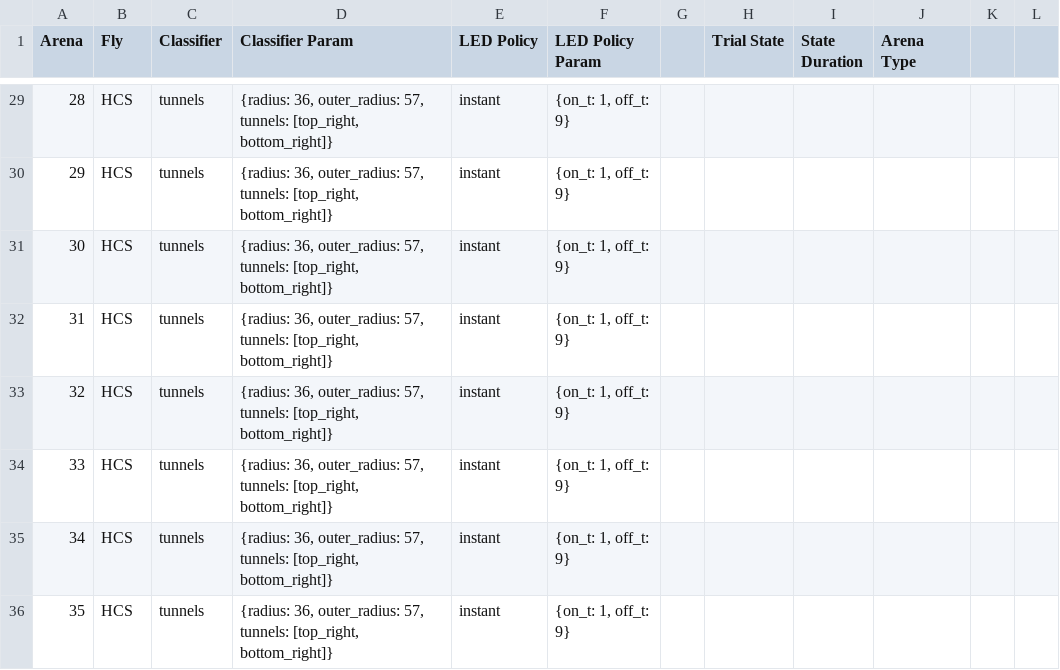
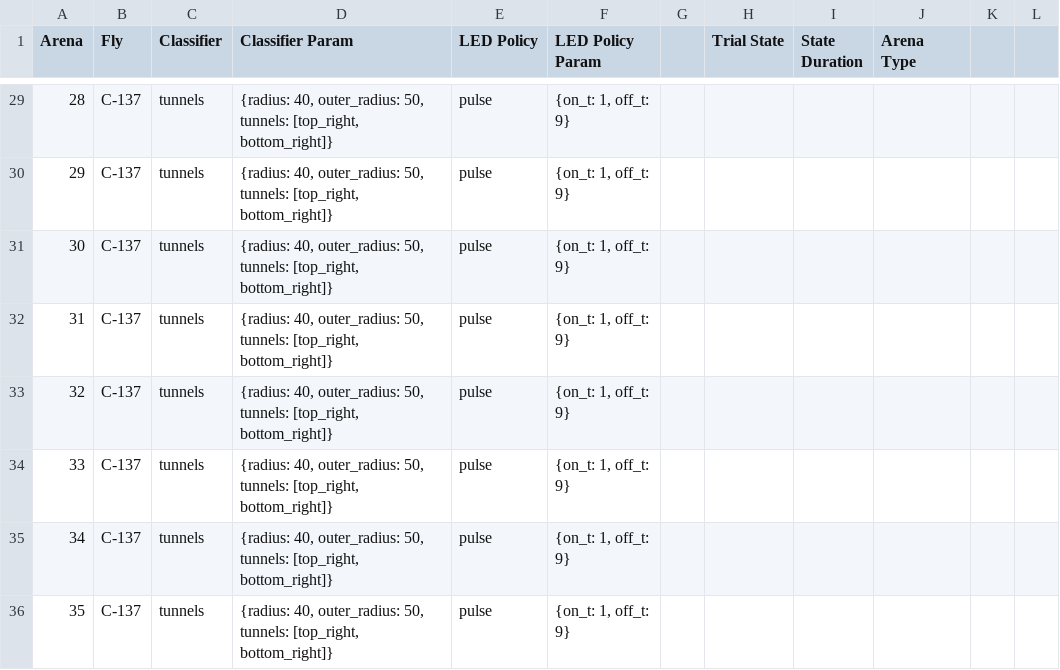
Before and after one commit to willdickson/puzzleboxes_launch, a CSV file: puzzleboxes_trial - tunnels_pilot.csv, drawn as a sheet; only a part is shown, gaps mark what is left out; the diff covers the shown part only.

```diff
--- a/puzzleboxes_trial - tunnels_pilot.csv
+++ b/puzzleboxes_trial - tunnels_pilot.csv
@@ -29,8 +29,8 @@ Arena,Fly,Classifier,Classifier Param,LED Policy,LED Policy Param,,Trial State,S
-28,HCS,tunnels,"{radius: 36, outer_radius: 57, tunnels: [top_right, bottom_right]}",instant,"{on_t: 1, off_t: 9}",,,,,,
-29,HCS,tunnels,"{radius: 36, outer_radius: 57, tunnels: [top_right, bottom_right]}",instant,"{on_t: 1, off_t: 9}",,,,,,
-30,HCS,tunnels,"{radius: 36, outer_radius: 57, tunnels: [top_right, bottom_right]}",instant,"{on_t: 1, off_t: 9}",,,,,,
-31,HCS,tunnels,"{radius: 36, outer_radius: 57, tunnels: [top_right, bottom_right]}",instant,"{on_t: 1, off_t: 9}",,,,,,
-32,HCS,tunnels,"{radius: 36, outer_radius: 57, tunnels: [top_right, bottom_right]}",instant,"{on_t: 1, off_t: 9}",,,,,,
-33,HCS,tunnels,"{radius: 36, outer_radius: 57, tunnels: [top_right, bottom_right]}",instant,"{on_t: 1, off_t: 9}",,,,,,
-34,HCS,tunnels,"{radius: 36, outer_radius: 57, tunnels: [top_right, bottom_right]}",instant,"{on_t: 1, off_t: 9}",,,,,,
-35,HCS,tunnels,"{radius: 36, outer_radius: 57, tunnels: [top_right, bottom_right]}",instant,"{on_t: 1, off_t: 9}",,,,,,
+28,C-137,tunnels,"{radius: 40, outer_radius: 50, tunnels: [top_right, bottom_right]}",pulse,"{on_t: 1, off_t: 9}",,,,,,
+29,C-137,tunnels,"{radius: 40, outer_radius: 50, tunnels: [top_right, bottom_right]}",pulse,"{on_t: 1, off_t: 9}",,,,,,
+30,C-137,tunnels,"{radius: 40, outer_radius: 50, tunnels: [top_right, bottom_right]}",pulse,"{on_t: 1, off_t: 9}",,,,,,
+31,C-137,tunnels,"{radius: 40, outer_radius: 50, tunnels: [top_right, bottom_right]}",pulse,"{on_t: 1, off_t: 9}",,,,,,
+32,C-137,tunnels,"{radius: 40, outer_radius: 50, tunnels: [top_right, bottom_right]}",pulse,"{on_t: 1, off_t: 9}",,,,,,
+33,C-137,tunnels,"{radius: 40, outer_radius: 50, tunnels: [top_right, bottom_right]}",pulse,"{on_t: 1, off_t: 9}",,,,,,
+34,C-137,tunnels,"{radius: 40, outer_radius: 50, tunnels: [top_right, bottom_right]}",pulse,"{on_t: 1, off_t: 9}",,,,,,
+35,C-137,tunnels,"{radius: 40, outer_radius: 50, tunnels: [top_right, bottom_right]}",pulse,"{on_t: 1, off_t: 9}",,,,,,
```
Also changed, not shown: 83 edited cells elsewhere in this file, 4 other files.
